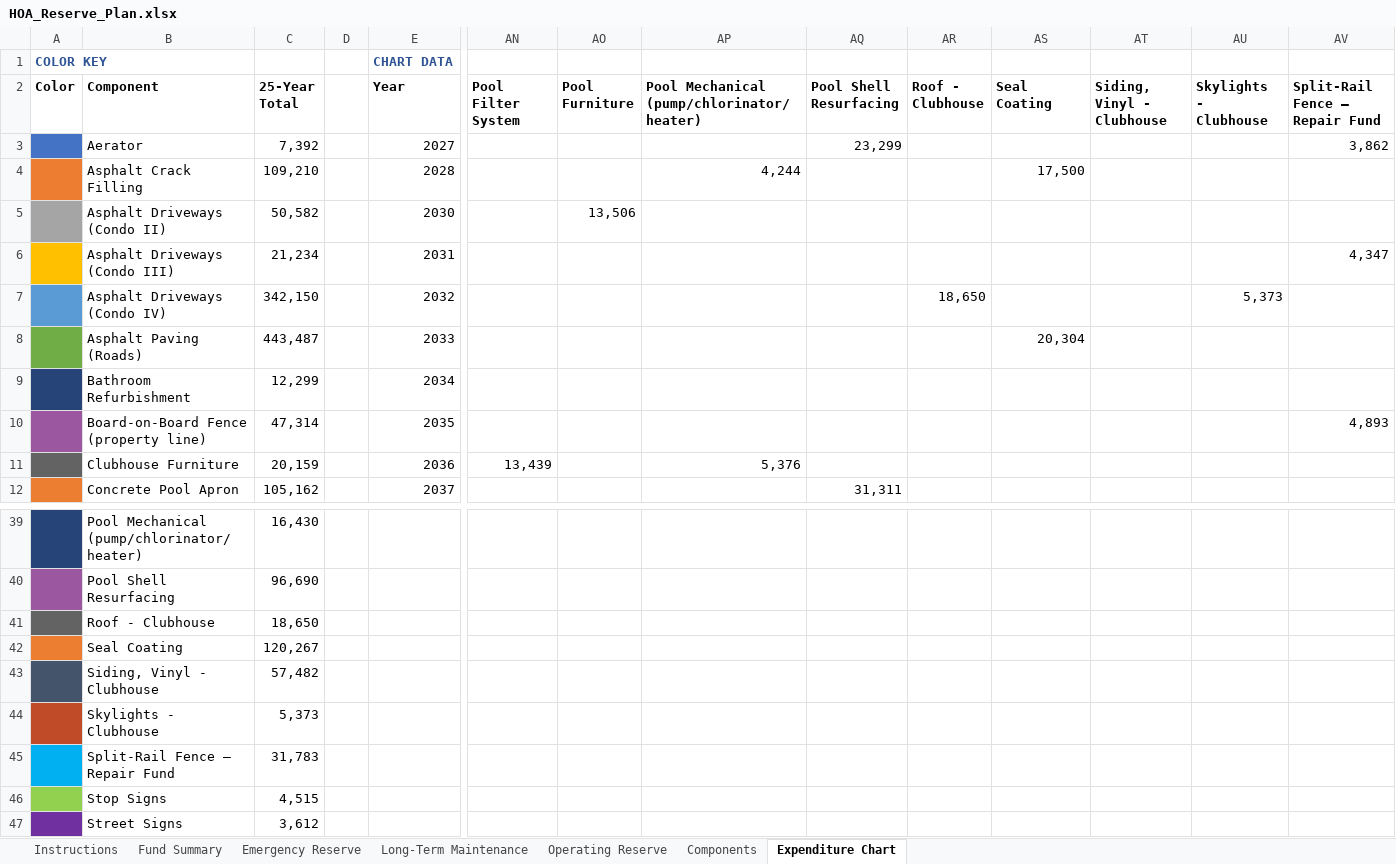
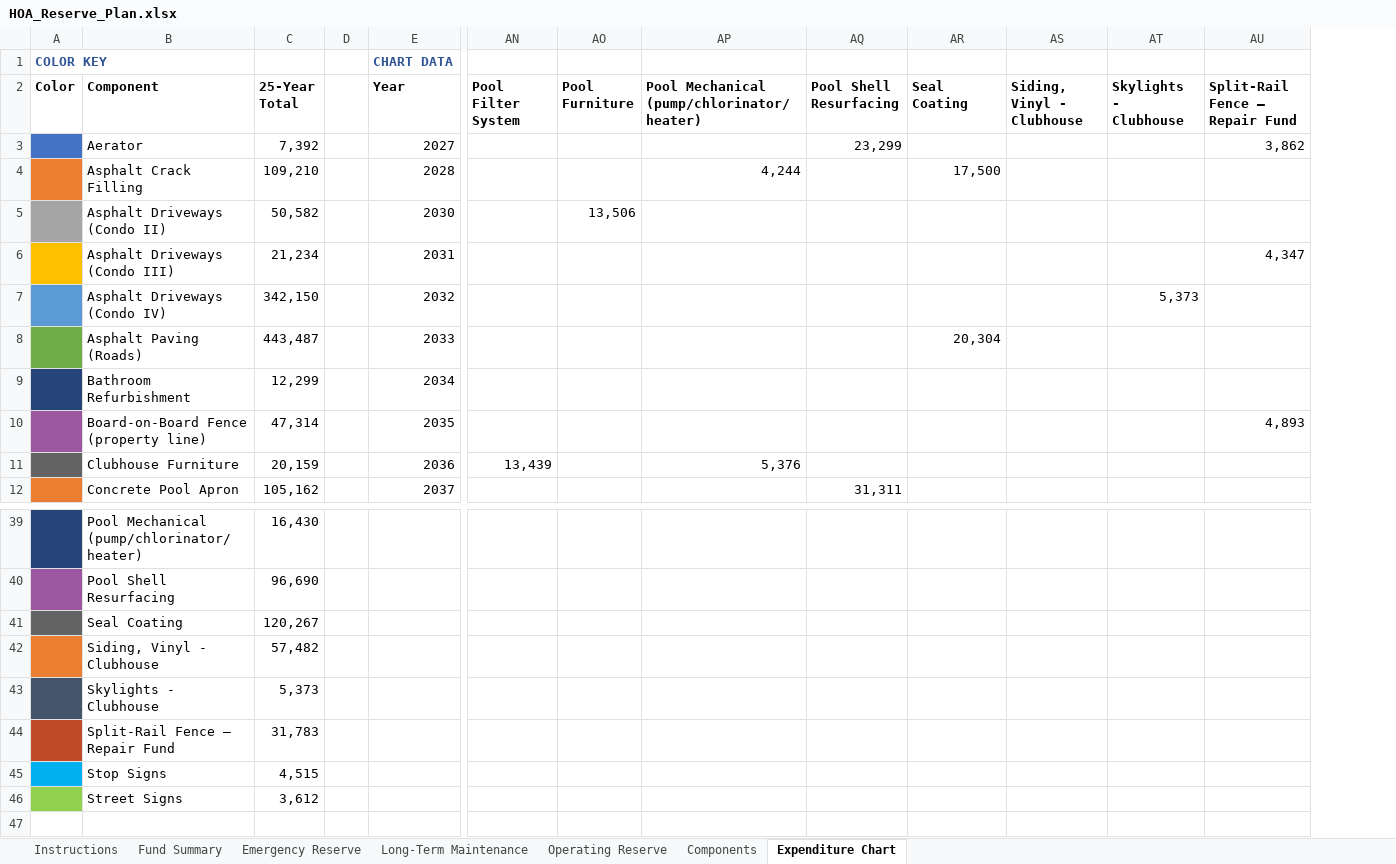
Before and after one commit to scarboroughglen/responsibilities, an Excel workbook: HOA_Reserve_Plan.xlsx, sheet Expenditure Chart, drawn as a sheet; only a part is shown, gaps mark what is left out; values as stored, in another font and other column widths than the file's, no borders; charts and pictures not drawn; removed rows and columns are numbered as before the commit, all else as after; rows hold the shown columns only; the diff names each change by its address in the sheet, - before the commit and + after, or states it on an @@ line.

Commit message:
Mark the clubhouse roof replaced in 2026; plan big projects ahead
Clubhouse roof:
- Reserve plan (generate_entity_workbooks.py, HOA_Reserve_Plan.xlsx):
  the clubhouse roof is now "replaced 2026" at its actual cost of
  $27,847 (C C Roofing $26,852 + permits $995), next due about 2051 on
  Becht's 25-year life, beyond the 2050 horizon; removed from the 2032
  disbursements (2032 now $5,970, skylights and downspouts only).
- HOA plan after the change: total $1,377,142 (was $1,364,915);
  Fully Funded Balance $710,883, 51.3% funded (was $722,755, 50.4%);
  Year-1 contribution $129,500 (was $131,000), Long-Term Maintenance
  $92,500 (was $94,000).
- HOA statement updated to match: clubhouse building $122,547, totals,
  contribution figures, Percent Funded and reserve funding status; the
  cost note now gives the May 2026 completion, actual cost and 2051 due
  date. The June 30 capital-project figure ($33,747) is kept as booked,
  with a note; an October 14, 2026 event row explains the $5,900
  duplicate entry (invoice #14370) that was reversed.

Priorities:
- Priority 1 now says big projects should be projected and planned for
  years ahead, with money set aside in the right reserve fund, rather
  than relying on a board vote for a special assessment or drawing from
  one open-ended reserve pool.

```diff
--- a/HOA_Reserve_Plan.xlsx (sheet Expenditure Chart)
+++ b/HOA_Reserve_Plan.xlsx (sheet Expenditure Chart)
-column AR (Roof - Clubhouse), row 7: 18,650
-row 41:  | Roof - Clubhouse | 18,650
-A41 fill: #EB7E30
+A41 fill: #636363
-A42 fill: #44546A
+A42 fill: #EB7E30
-A43 fill: #BF4B28
+A43 fill: #44546A
-A44 fill: #00B0F0
+A44 fill: #BF4B28
-A45 fill: #92D050
+A45 fill: #00B0F0
-A46 fill: #7030A0
+A46 fill: #92D050
```
Also changed, not shown: sheet Components, sheet Instructions, sheet Fund Summary, sheet Long-Term Maintenance, charts or pictures, 2 other files.
